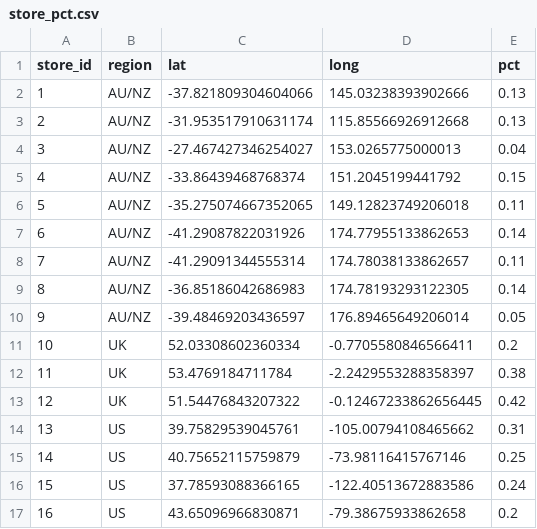
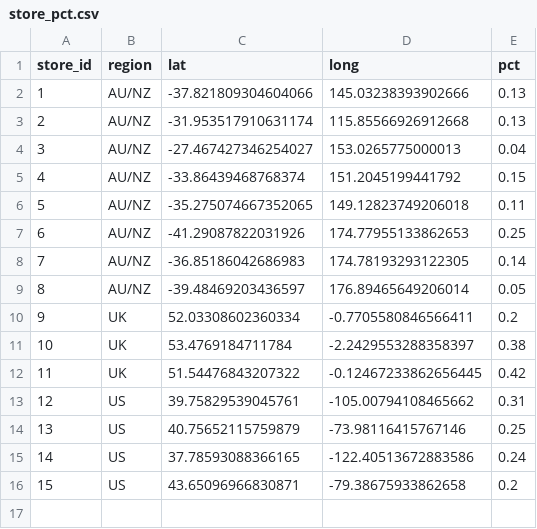
Before and after one commit to ignatiusw/demo-stug-melb-2024, a CSV file: data/store_pct.csv, drawn as a sheet; removed rows and columns are numbered as before the commit, all else as after; the diff names each change by its address in the sheet, - before the commit and + after, or states it on an @@ line.

Commit message:
Update store_pct.csv

```diff
--- a/data/store_pct.csv
+++ b/data/store_pct.csv
-E7 (pct): 0.14
+E7 (pct): 0.25
-row 8: 7 | AU/NZ | -41.29091344555314 | 174.78038133862657 | 0.11
@@ column A (store_id) renumbered from row 8 down @@
```
